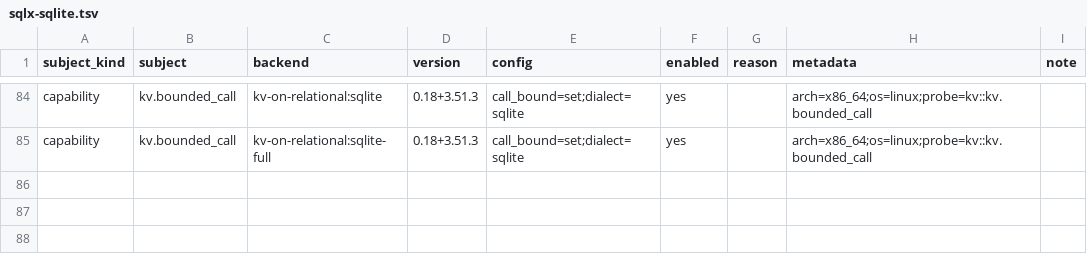
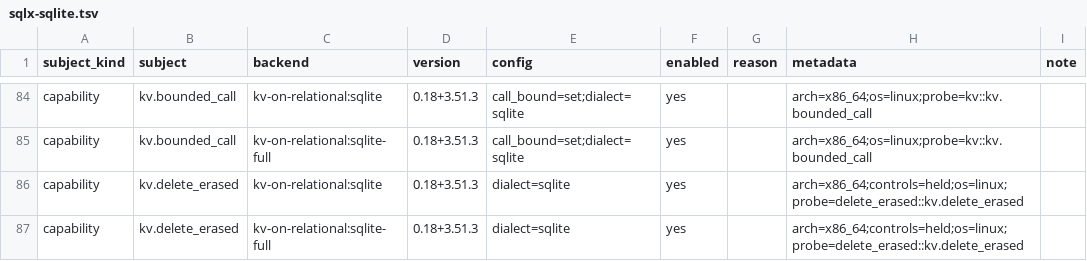
Before and after one commit to ciresnave/PersistAnt, a TSV file: matrix/sqlx-sqlite.tsv, drawn as a sheet; only a part is shown, gaps mark what is left out; the diff names each change by its address in the sheet, - before the commit and + after, or states it on an @@ line.

```diff
--- a/matrix/sqlx-sqlite.tsv
+++ b/matrix/sqlx-sqlite.tsv
+row 86: capability | kv.delete_erased | kv-on-relational:sqlite | 0.18+3.51.3 | dialect=sqlite | yes |  | arch=x86_64;controls=held;os=linux;probe=delete_erased::kv.delete_erased
+row 87: capability | kv.delete_erased | kv-on-relational:sqlite-full | 0.18+3.51.3 | dialect=sqlite | yes |  | arch=x86_64;controls=held;os=linux;probe=delete_erased::kv.delete_erased
```
Also changed, not shown: matrix/opendal.tsv, matrix/sqlx-mariadb.tsv, 20 other files.
